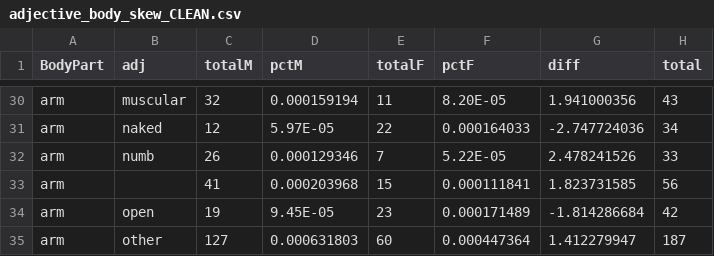
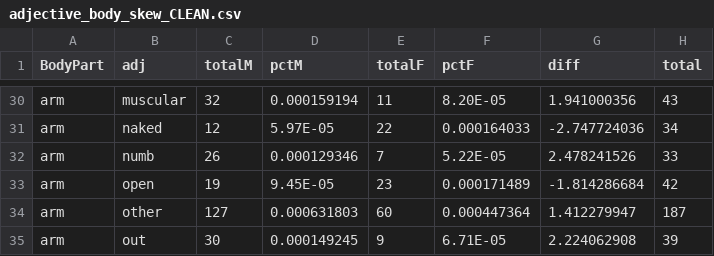
Before and after one commit to erdavis1/GenderedDescriptions, a CSV file: Results/adjective_body_skew_CLEAN.csv, drawn as a sheet; only a part is shown, gaps mark what is left out; the shorter side is filled out with more unchanged rows; the diff names each change by its address in the sheet, - before the commit and + after, or states it on an @@ line.

Commit message:
Update adjective_body_skew_CLEAN.csv

```diff
--- a/Results/adjective_body_skew_CLEAN.csv
+++ b/Results/adjective_body_skew_CLEAN.csv
-row 33: arm |  | 41 | 0.000203968 | 15 | 0.000111841 | 1.823731585 | 56
```
